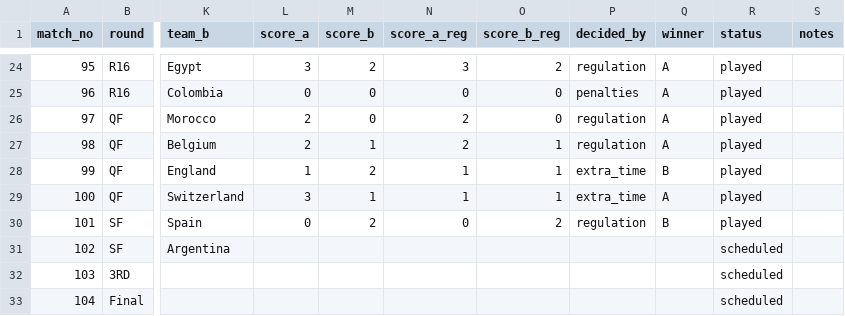
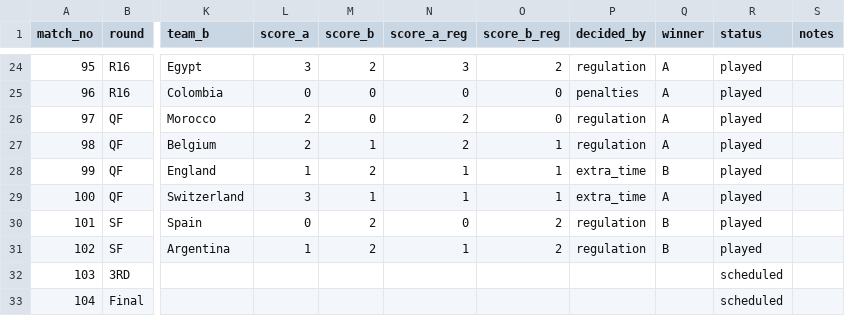
Before and after one commit to alxgriff/wc26-hub, a CSV file: data/knockout.csv, drawn as a sheet; only a part is shown, gaps mark what is left out; the diff names each change by its address in the sheet, - before the commit and + after, or states it on an @@ line.

```diff
--- a/data/knockout.csv
+++ b/data/knockout.csv
-L31 (score_a): (empty)
+L31 (score_a): 1
-M31 (score_b): (empty)
+M31 (score_b): 2
-N31 (score_a_reg): (empty)
+N31 (score_a_reg): 1
-O31 (score_b_reg): (empty)
+O31 (score_b_reg): 2
-P31 (decided_by): (empty)
+P31 (decided_by): regulation
-Q31 (winner): (empty)
+Q31 (winner): B
-R31 (status): scheduled
+R31 (status): played
```
Also changed, not shown: data/picks_log.csv, 10 other files.
